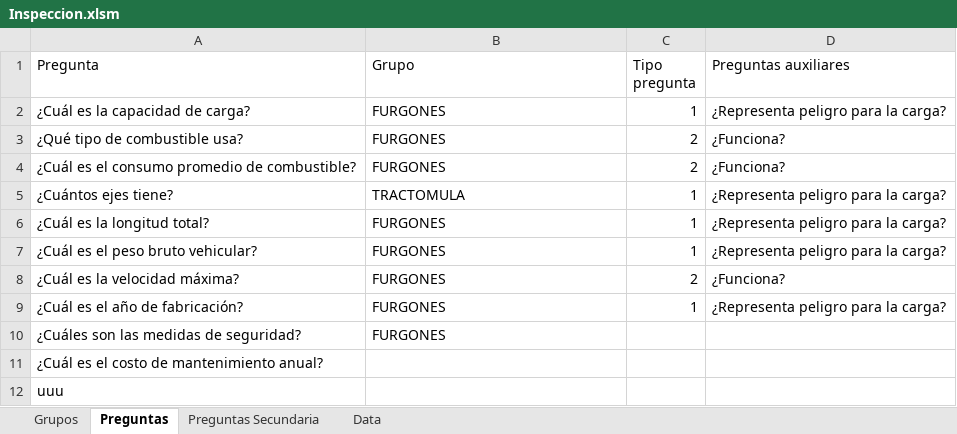
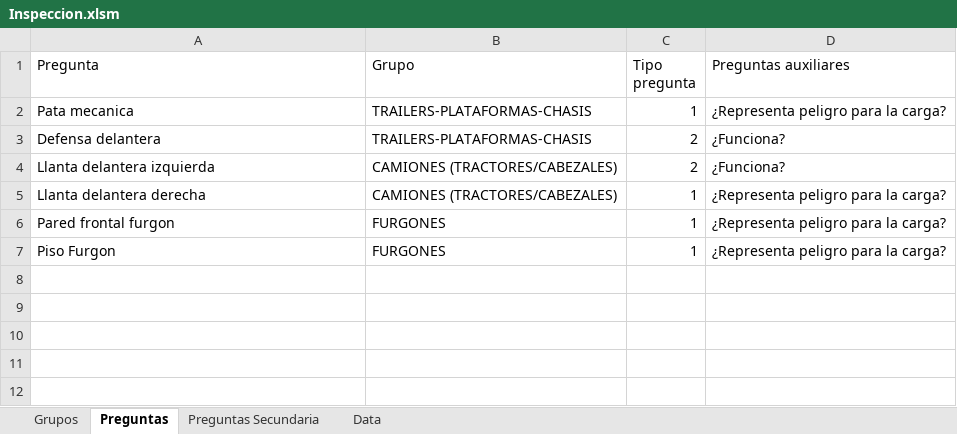
Before and after one commit to wilianlk/testqq, an Excel workbook: Resources/Raw/Inspeccion.xlsm, sheet Preguntas, drawn as a sheet; values as stored, in another font and other column widths than the file's, no borders; charts and pictures not drawn; removed rows and columns are numbered as before the commit, all else as after; the diff names each change by its address in the sheet, - before the commit and + after, or states it on an @@ line.

```diff
--- a/Resources/Raw/Inspeccion.xlsm (sheet Preguntas)
+++ b/Resources/Raw/Inspeccion.xlsm (sheet Preguntas)
-A2 (Pregunta): ¿Cuál es la capacidad de carga?
+A2 (Pregunta): Pata mecanica
-B2:B3 (Grupo): FURGONES
+B2:B3 (Grupo): TRAILERS-PLATAFORMAS-CHASIS
-A3 (Pregunta): ¿Qué tipo de combustible usa?
+A3 (Pregunta): Defensa delantera
-A4 (Pregunta): ¿Cuál es el consumo promedio de combustible?
+A4 (Pregunta): Llanta delantera izquierda
-B4 (Grupo): FURGONES
+B4 (Grupo): CAMIONES (TRACTORES/CABEZALES)
-A5 (Pregunta): ¿Cuántos ejes tiene?
+A5 (Pregunta): Llanta delantera derecha
-B5 (Grupo): TRACTOMULA
+B5 (Grupo): CAMIONES (TRACTORES/CABEZALES)
-A6 (Pregunta): ¿Cuál es la longitud total?
+A6 (Pregunta): Pared frontal furgon
-row 7: ¿Cuál es el peso bruto vehicular? | FURGONES | 1 | ¿Representa peligro para la carga?
-row 8: ¿Cuál es la velocidad máxima? | FURGONES | 2 | ¿Funciona?
-A7 (Pregunta): ¿Cuál es el año de fabricación?
+A7 (Pregunta): Piso Furgon
-row 10: ¿Cuáles son las medidas de seguridad? | FURGONES
-row 11: ¿Cuál es el costo de mantenimiento anual?
-row 12: uuu
```
Also changed, not shown: sheet Data, sheet Grupos, charts or pictures, Resources/Raw/Seguimiento.xlsm, 7 other files.
